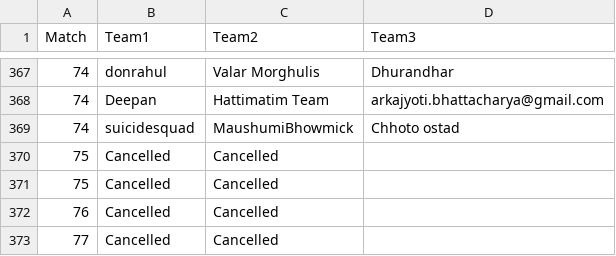
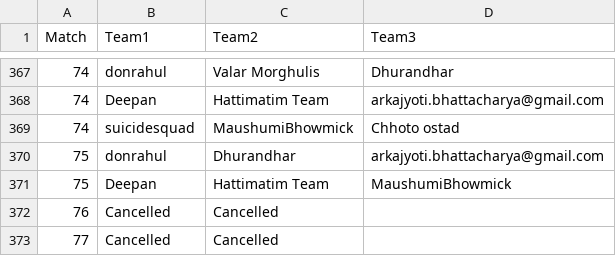
Before and after one commit to rounakdey/AIPL_Fantasy, a CSV file: h2h_schedule.csv, drawn as a sheet; only a part is shown, gaps mark what is left out.

Commit message:
H2H schedule updated for Playoff 2

```diff
--- a/h2h_schedule.csv
+++ b/h2h_schedule.csv
@@ -369,4 +369,4 @@
 74,suicidesquad,MaushumiBhowmick,Chhoto ostad
-75,Cancelled,Cancelled,
-75,Cancelled,Cancelled,
+75,donrahul,Dhurandhar,arkajyoti.bhattacharya@gmail.com
+75,Deepan,Hattimatim Team,MaushumiBhowmick
 76,Cancelled,Cancelled,
```
